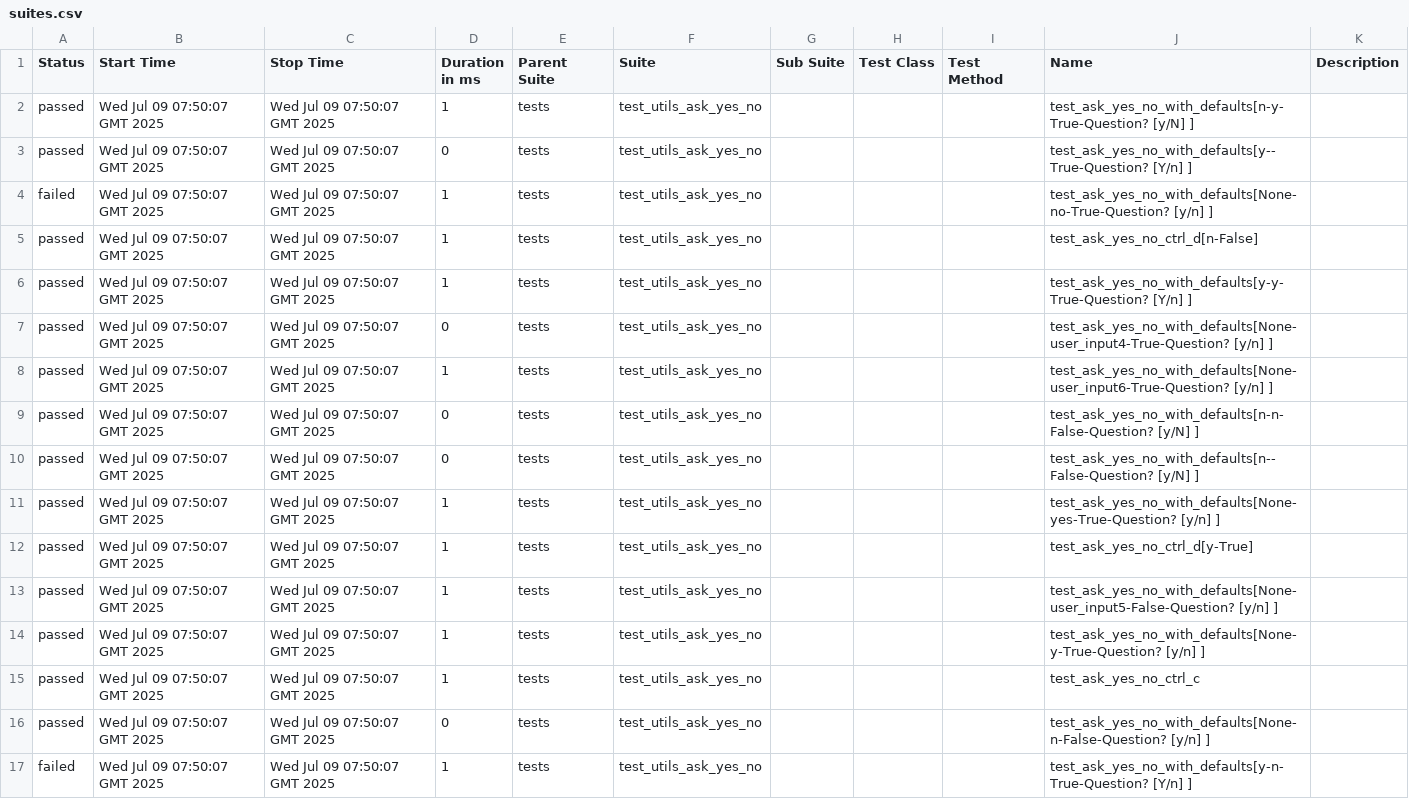
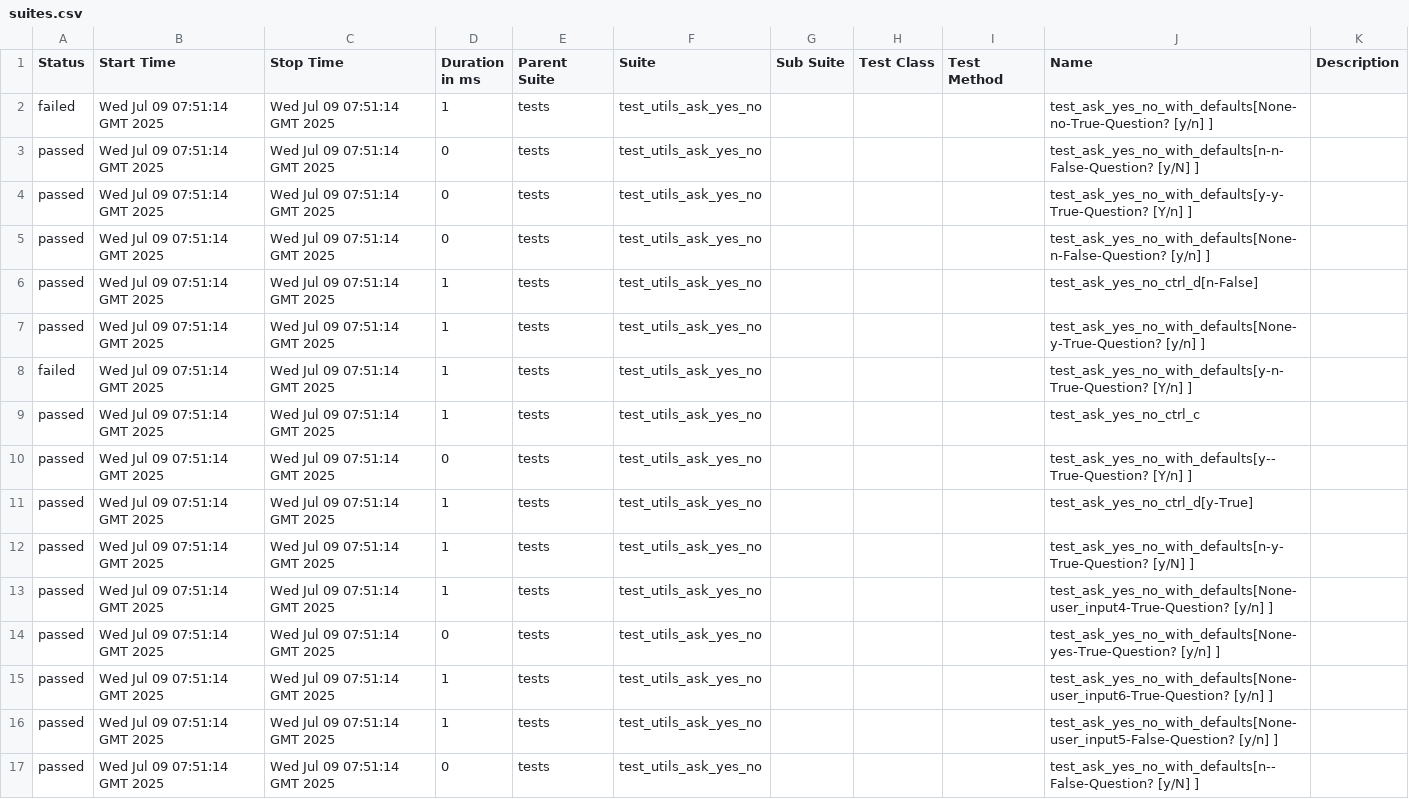
Before and after one commit to Yaspsi/pytest-report-render, a CSV file: data/suites.csv, drawn as a sheet.

```diff
--- a/data/suites.csv
+++ b/data/suites.csv
@@ -1,17 +1,17 @@
 "Status","Start Time","Stop Time","Duration in ms","Parent Suite","Suite","Sub Suite","Test Class","Test Method","Name","Description"
-"passed","Wed Jul 09 07:50:07 GMT 2025","Wed Jul 09 07:50:07 GMT 2025","1","tests","test_utils_ask_yes_no","","","","test_ask_yes_no_with_defaults[n-y-True-Question? [y/N] ]",""
-"passed","Wed Jul 09 07:50:07 GMT 2025","Wed Jul 09 07:50:07 GMT 2025","0","tests","test_utils_ask_yes_no","","","","test_ask_yes_no_with_defaults[y--True-Question? [Y/n] ]",""
-"failed","Wed Jul 09 07:50:07 GMT 2025","Wed Jul 09 07:50:07 GMT 2025","1","tests","test_utils_ask_yes_no","","","","test_ask_yes_no_with_defaults[None-no-True-Question? [y/n] ]",""
-"passed","Wed Jul 09 07:50:07 GMT 2025","Wed Jul 09 07:50:07 GMT 2025","1","tests","test_utils_ask_yes_no","","","","test_ask_yes_no_ctrl_d[n-False]",""
-"passed","Wed Jul 09 07:50:07 GMT 2025","Wed Jul 09 07:50:07 GMT 2025","1","tests","test_utils_ask_yes_no","","","","test_ask_yes_no_with_defaults[y-y-True-Question? [Y/n] ]",""
-"passed","Wed Jul 09 07:50:07 GMT 2025","Wed Jul 09 07:50:07 GMT 2025","0","tests","test_utils_ask_yes_no","","","","test_ask_yes_no_with_defaults[None-user_input4-True-Question? [y/n] ]",""
-"passed","Wed Jul 09 07:50:07 GMT 2025","Wed Jul 09 07:50:07 GMT 2025","1","tests","test_utils_ask_yes_no","","","","test_ask_yes_no_with_defaults[None-user_input6-True-Question? [y/n] ]",""
-"passed","Wed Jul 09 07:50:07 GMT 2025","Wed Jul 09 07:50:07 GMT 2025","0","tests","test_utils_ask_yes_no","","","","test_ask_yes_no_with_defaults[n-n-False-Question? [y/N] ]",""
-"passed","Wed Jul 09 07:50:07 GMT 2025","Wed Jul 09 07:50:07 GMT 2025","0","tests","test_utils_ask_yes_no","","","","test_ask_yes_no_with_defaults[n--False-Question? [y/N] ]",""
-"passed","Wed Jul 09 07:50:07 GMT 2025","Wed Jul 09 07:50:07 GMT 2025","1","tests","test_utils_ask_yes_no","","","","test_ask_yes_no_with_defaults[None-yes-True-Question? [y/n] ]",""
-"passed","Wed Jul 09 07:50:07 GMT 2025","Wed Jul 09 07:50:07 GMT 2025","1","tests","test_utils_ask_yes_no","","","","test_ask_yes_no_ctrl_d[y-True]",""
-"passed","Wed Jul 09 07:50:07 GMT 2025","Wed Jul 09 07:50:07 GMT 2025","1","tests","test_utils_ask_yes_no","","","","test_ask_yes_no_with_defaults[None-user_input5-False-Question? [y/n] ]",""
-"passed","Wed Jul 09 07:50:07 GMT 2025","Wed Jul 09 07:50:07 GMT 2025","1","tests","test_utils_ask_yes_no","","","","test_ask_yes_no_with_defaults[None-y-True-Question? [y/n] ]",""
-"passed","Wed Jul 09 07:50:07 GMT 2025","Wed Jul 09 07:50:07 GMT 2025","1","tests","test_utils_ask_yes_no","","","","test_ask_yes_no_ctrl_c",""
-"passed","Wed Jul 09 07:50:07 GMT 2025","Wed Jul 09 07:50:07 GMT 2025","0","tests","test_utils_ask_yes_no","","","","test_ask_yes_no_with_defaults[None-n-False-Question? [y/n] ]",""
-"failed","Wed Jul 09 07:50:07 GMT 2025","Wed Jul 09 07:50:07 GMT 2025","1","tests","test_utils_ask_yes_no","","","","test_ask_yes_no_with_defaults[y-n-True-Question? [Y/n] ]",""
+"failed","Wed Jul 09 07:51:14 GMT 2025","Wed Jul 09 07:51:14 GMT 2025","1","tests","test_utils_ask_yes_no","","","","test_ask_yes_no_with_defaults[None-no-True-Question? [y/n] ]",""
+"passed","Wed Jul 09 07:51:14 GMT 2025","Wed Jul 09 07:51:14 GMT 2025","0","tests","test_utils_ask_yes_no","","","","test_ask_yes_no_with_defaults[n-n-False-Question? [y/N] ]",""
+"passed","Wed Jul 09 07:51:14 GMT 2025","Wed Jul 09 07:51:14 GMT 2025","0","tests","test_utils_ask_yes_no","","","","test_ask_yes_no_with_defaults[y-y-True-Question? [Y/n] ]",""
+"passed","Wed Jul 09 07:51:14 GMT 2025","Wed Jul 09 07:51:14 GMT 2025","0","tests","test_utils_ask_yes_no","","","","test_ask_yes_no_with_defaults[None-n-False-Question? [y/n] ]",""
+"passed","Wed Jul 09 07:51:14 GMT 2025","Wed Jul 09 07:51:14 GMT 2025","1","tests","test_utils_ask_yes_no","","","","test_ask_yes_no_ctrl_d[n-False]",""
+"passed","Wed Jul 09 07:51:14 GMT 2025","Wed Jul 09 07:51:14 GMT 2025","1","tests","test_utils_ask_yes_no","","","","test_ask_yes_no_with_defaults[None-y-True-Question? [y/n] ]",""
+"failed","Wed Jul 09 07:51:14 GMT 2025","Wed Jul 09 07:51:14 GMT 2025","1","tests","test_utils_ask_yes_no","","","","test_ask_yes_no_with_defaults[y-n-True-Question? [Y/n] ]",""
+"passed","Wed Jul 09 07:51:14 GMT 2025","Wed Jul 09 07:51:14 GMT 2025","1","tests","test_utils_ask_yes_no","","","","test_ask_yes_no_ctrl_c",""
+"passed","Wed Jul 09 07:51:14 GMT 2025","Wed Jul 09 07:51:14 GMT 2025","0","tests","test_utils_ask_yes_no","","","","test_ask_yes_no_with_defaults[y--True-Question? [Y/n] ]",""
+"passed","Wed Jul 09 07:51:14 GMT 2025","Wed Jul 09 07:51:14 GMT 2025","1","tests","test_utils_ask_yes_no","","","","test_ask_yes_no_ctrl_d[y-True]",""
+"passed","Wed Jul 09 07:51:14 GMT 2025","Wed Jul 09 07:51:14 GMT 2025","1","tests","test_utils_ask_yes_no","","","","test_ask_yes_no_with_defaults[n-y-True-Question? [y/N] ]",""
+"passed","Wed Jul 09 07:51:14 GMT 2025","Wed Jul 09 07:51:14 GMT 2025","1","tests","test_utils_ask_yes_no","","","","test_ask_yes_no_with_defaults[None-user_input4-True-Question? [y/n] ]",""
+"passed","Wed Jul 09 07:51:14 GMT 2025","Wed Jul 09 07:51:14 GMT 2025","0","tests","test_utils_ask_yes_no","","","","test_ask_yes_no_with_defaults[None-yes-True-Question? [y/n] ]",""
+"passed","Wed Jul 09 07:51:14 GMT 2025","Wed Jul 09 07:51:14 GMT 2025","1","tests","test_utils_ask_yes_no","","","","test_ask_yes_no_with_defaults[None-user_input6-True-Question? [y/n] ]",""
+"passed","Wed Jul 09 07:51:14 GMT 2025","Wed Jul 09 07:51:14 GMT 2025","1","tests","test_utils_ask_yes_no","","","","test_ask_yes_no_with_defaults[None-user_input5-False-Question? [y/n] ]",""
+"passed","Wed Jul 09 07:51:14 GMT 2025","Wed Jul 09 07:51:14 GMT 2025","0","tests","test_utils_ask_yes_no","","","","test_ask_yes_no_with_defaults[n--False-Question? [y/N] ]",""
```
Also changed, not shown: 51 other files.
